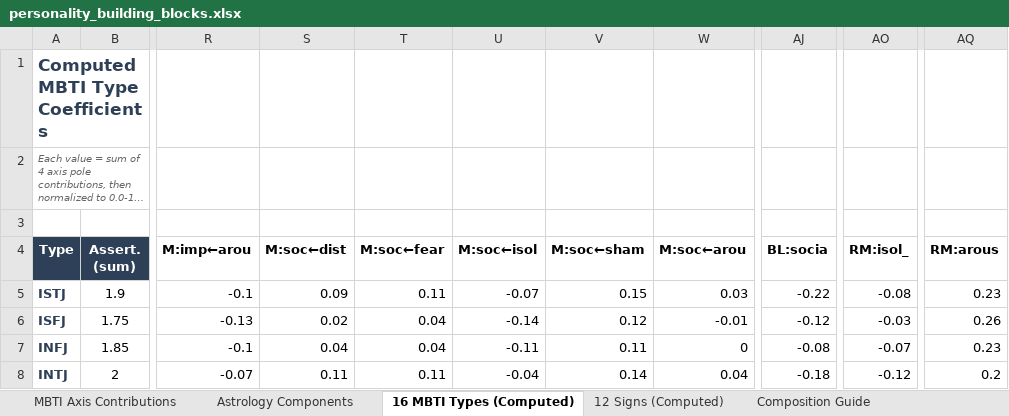
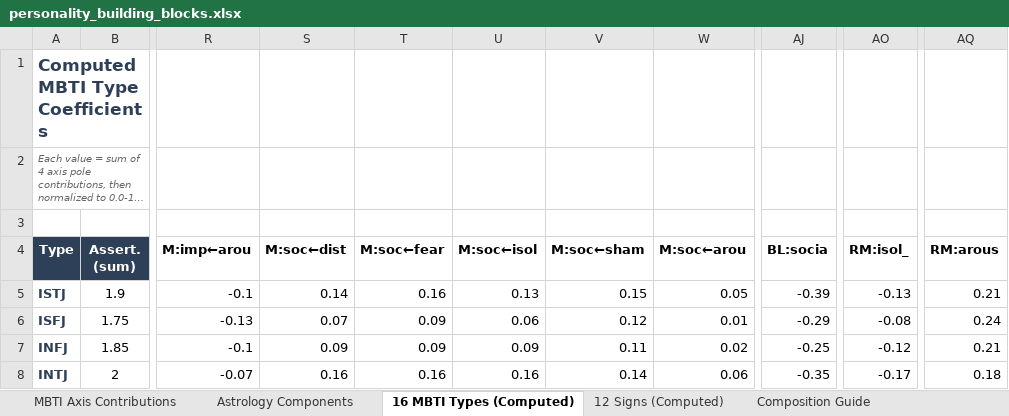
Before and after one commit to astarrh/animus, an Excel workbook: docs/personality_building_blocks.xlsx, sheet 16 MBTI Types (Computed), drawn as a sheet; only a part is shown, gaps mark what is left out; long unchanged cells end in …; values as stored, in another font and other column widths than the file's, no borders; the diff covers the shown part only; the diff names each change by its address in the sheet, - before the commit and + after, or states it on an @@ line.

```diff
--- a/docs/personality_building_blocks.xlsx (sheet 16 MBTI Types (Computed))
+++ b/docs/personality_building_blocks.xlsx (sheet 16 MBTI Types (Computed))
-S5 (M:soc←dist): 0.09
+S5 (M:soc←dist): 0.14
-T5 (M:soc←fear): 0.11
+T5 (M:soc←fear): 0.16
-U5 (M:soc←isol): -0.07
+U5 (M:soc←isol): 0.13
-W5 (M:soc←arou): 0.03
+W5 (M:soc←arou): 0.05
-AJ5 (BL:socia): -0.22
+AJ5 (BL:socia): -0.39
-AO5 (RM:isol_): -0.08
+AO5 (RM:isol_): -0.13
-AQ5 (RM:arous): 0.23
+AQ5 (RM:arous): 0.21
-S6 (M:soc←dist): 0.02
+S6 (M:soc←dist): 0.07
-T6:T7 (M:soc←fear): 0.04
+T6:T7 (M:soc←fear): 0.09
-U6 (M:soc←isol): -0.14
+U6 (M:soc←isol): 0.06
-W6 (M:soc←arou): -0.01
+W6 (M:soc←arou): 0.01
-AJ6 (BL:socia): -0.12
+AJ6 (BL:socia): -0.29
-AO6 (RM:isol_): -0.03
+AO6 (RM:isol_): -0.08
-AQ6 (RM:arous): 0.26
+AQ6 (RM:arous): 0.24
-S7 (M:soc←dist): 0.04
+S7 (M:soc←dist): 0.09
-U7 (M:soc←isol): -0.11
+U7 (M:soc←isol): 0.09
-W7 (M:soc←arou): 0
+W7 (M:soc←arou): 0.02
-AJ7 (BL:socia): -0.08
+AJ7 (BL:socia): -0.25
-AO7 (RM:isol_): -0.07
+AO7 (RM:isol_): -0.12
-AQ7 (RM:arous): 0.23
+AQ7 (RM:arous): 0.21
-S8 (M:soc←dist): 0.11
+S8 (M:soc←dist): 0.16
-T8 (M:soc←fear): 0.11
+T8 (M:soc←fear): 0.16
-U8 (M:soc←isol): -0.04
+U8 (M:soc←isol): 0.16
-W8 (M:soc←arou): 0.04
+W8 (M:soc←arou): 0.06
-AJ8 (BL:socia): -0.18
+AJ8 (BL:socia): -0.35
-AO8 (RM:isol_): -0.12
+AO8 (RM:isol_): -0.17
-AQ8 (RM:arous): 0.2
+AQ8 (RM:arous): 0.18
```
Also changed, not shown: 84 edited cells elsewhere in this sheet, sheet MBTI Matrix Components, sheet MBTI Baseline Components, 3 other files.
